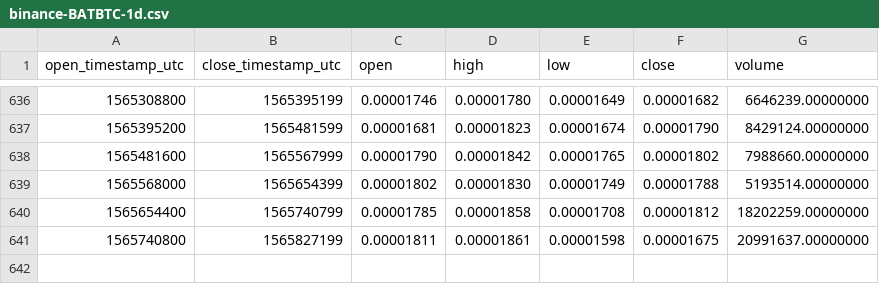
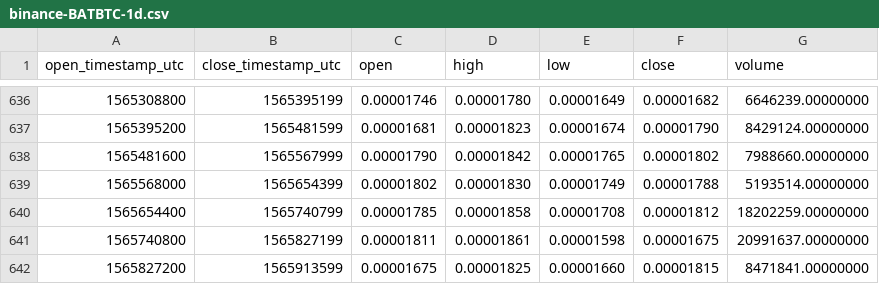
Before and after one commit to cryptobigbro/binance-BATBTC, a CSV file: binance-BATBTC-1d.csv, drawn as a sheet; only a part is shown, gaps mark what is left out; the diff names each change by its address in the sheet, - before the commit and + after, or states it on an @@ line.

Commit message:
Update OHLCV data.

```diff
--- a/binance-BATBTC-1d.csv
+++ b/binance-BATBTC-1d.csv
+row 642: 1565827200 | 1565913599 | 0.00001675 | 0.00001825 | 0.00001660 | 0.00001815 | 8471841.00000000
```
Also changed, not shown: 1 other file.
